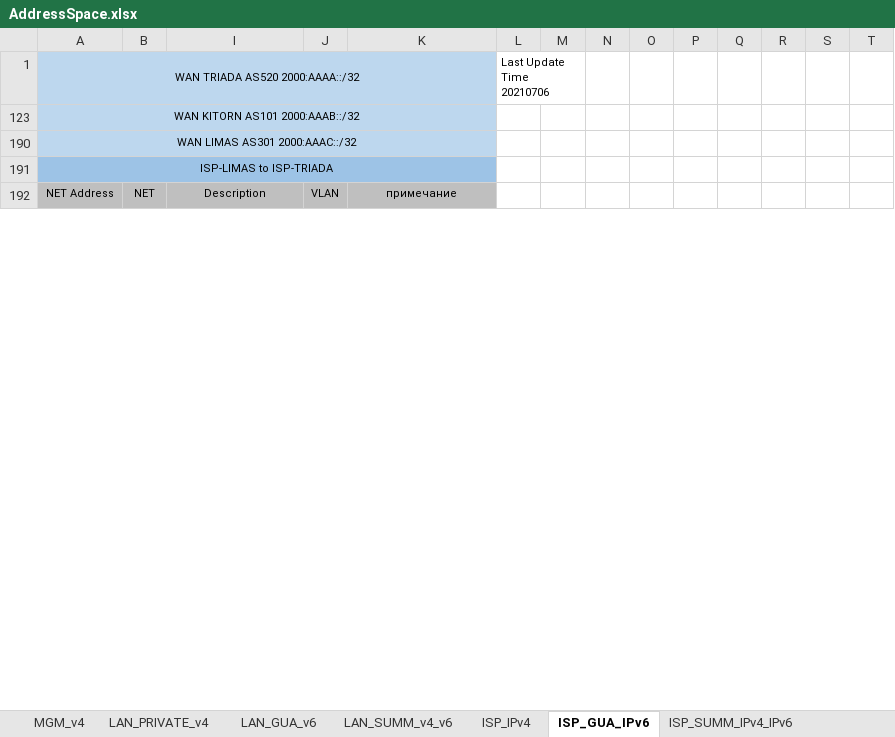
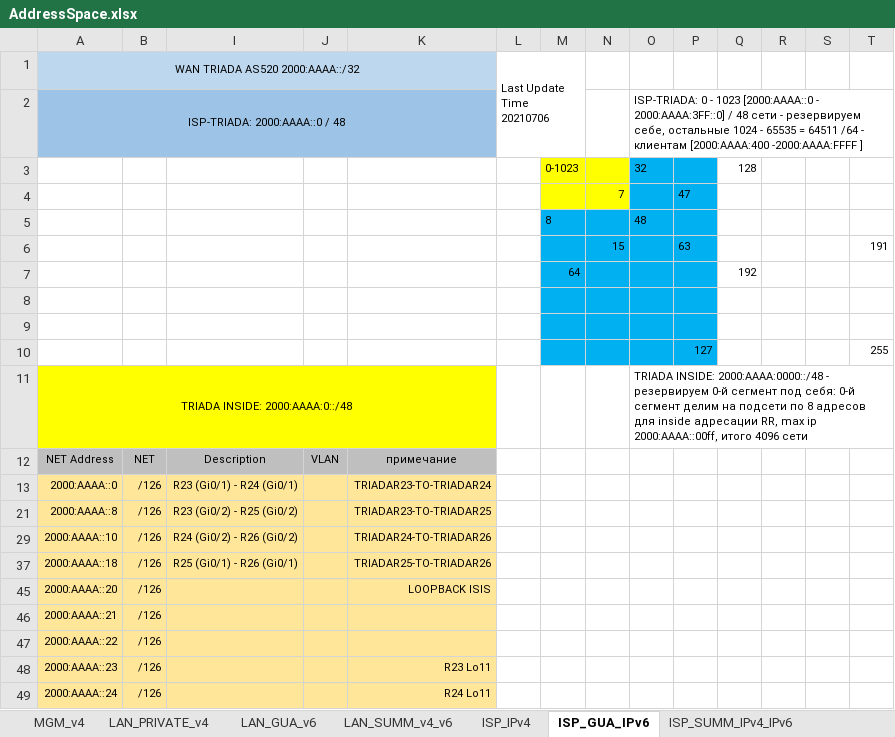
Before and after one commit to fazzzan/Myotus-networks, an Excel workbook: LECTURES/MODULE02/Lecture10/labs/AddressSpace.xlsx, sheet ISP_GUA_IPv6, drawn as a sheet; only a part is shown; values as stored, in another font and other column widths than the file's, no borders; conditional formats not drawn; removed rows and columns are numbered as before the commit, all else as after; the diff covers the shown part only; the diff names each change by its address in the sheet, - before the commit and + after, or states it on an @@ line.

```diff
--- a/LECTURES/MODULE02/Lecture10/labs/AddressSpace.xlsx (sheet ISP_GUA_IPv6)
+++ b/LECTURES/MODULE02/Lecture10/labs/AddressSpace.xlsx (sheet ISP_GUA_IPv6)
-row 123: WAN KITORN AS101 2000:AAAB::/32
@@ row 2 unhidden: ISP-TRIADA: 2000:AAAA::0 / 48 |  |  |  |  |  |  |  | ISP-TRIADA: 0 - 1023 [2000:AAAA::0 - 2000:AAAA:3FF::0] / 48 сети - резервируем себе, остальные 1024 - 65535 = 64511 /64 - клиентам [2000:AAAA:400 -2000:AAAA:FFFF ] @@
@@ row 3 unhidden:  |  |  |  |  |  | 0-1023 |  | 32 |  | 128 @@
@@ row 4 unhidden:  |  |  |  |  |  |  | 7 |  | 47 @@
@@ row 5 unhidden:  |  |  |  |  |  | 8 |  | 48 @@
@@ row 6 unhidden:  |  |  |  |  |  |  | 15 |  | 63 |  |  |  | 191 @@
@@ row 7 unhidden:  |  |  |  |  |  | 64 |  |  |  | 192 @@
-A8: WAN LIMAS AS301 2000:AAAC::/32
+A8: (empty)
-A8:B8 fill: #BDD7EE
+A8:B8 fill: none
-A190:K190 merged
-I8:J8 fill: #BDD7EE
+I8:J8 fill: none
-M8:P9 fill: none
+M8:P9 fill: #00B0F0
-A9: ISP-LIMAS to ISP-TRIADA
+A9: (empty)
-A9:B9 fill: #9DC3E6
+A9:B9 fill: none
-A191:K191 merged
-I9:J9 fill: #9DC3E6
+I9:J9 fill: none
@@ row 10 unhidden:  |  |  |  |  |  |  |  |  | 127 |  |  |  | 255 @@
@@ row 11 unhidden: TRIADA INSIDE: 2000:AAAA:0::/48 |  |  |  |  |  |  |  | TRIADA INSIDE: 2000:AAAA:0000::/48 - резервируем 0-й сегмент под себя: 0-й сегмент делим на подсети по 8 адресов для inside адресации RR, max ip 2000:AAAA::00ff, итого 4096 сети @@
@@ row 13 unhidden: 2000:AAAA::0 | /126 | R23 (Gi0/1) - R24 (Gi0/1) |  | TRIADAR23-TO-TRIADAR24 @@
@@ row 21 unhidden: 2000:AAAA::8 | /126 | R23 (Gi0/2) - R25 (Gi0/2) |  | TRIADAR23-TO-TRIADAR25 @@
@@ row 29 unhidden: 2000:AAAA::10 | /126 | R24 (Gi0/2) - R26 (Gi0/2) |  | TRIADAR24-TO-TRIADAR26 @@
@@ row 37 unhidden: 2000:AAAA::18 | /126 | R25 (Gi0/1) - R26 (Gi0/1) |  | TRIADAR25-TO-TRIADAR26 @@
+row 45: 2000:AAAA::20 | /126 |  |  | LOOPBACK ISIS
@@ row 46 unhidden: 2000:AAAA::21 | /126 @@
@@ row 47 unhidden: 2000:AAAA::22 | /126 @@
+row 48: 2000:AAAA::23 | /126 |  |  | R23 Lo11
+row 49: 2000:AAAA::24 | /126 |  |  | R24 Lo11
```
Also changed, not shown: 14 added rows, 7 removed rows, 4 moved rows, 60 hidden or unhidden rows, 8 edited cells, cell formats and merged cells elsewhere in this sheet, 46 other files.
